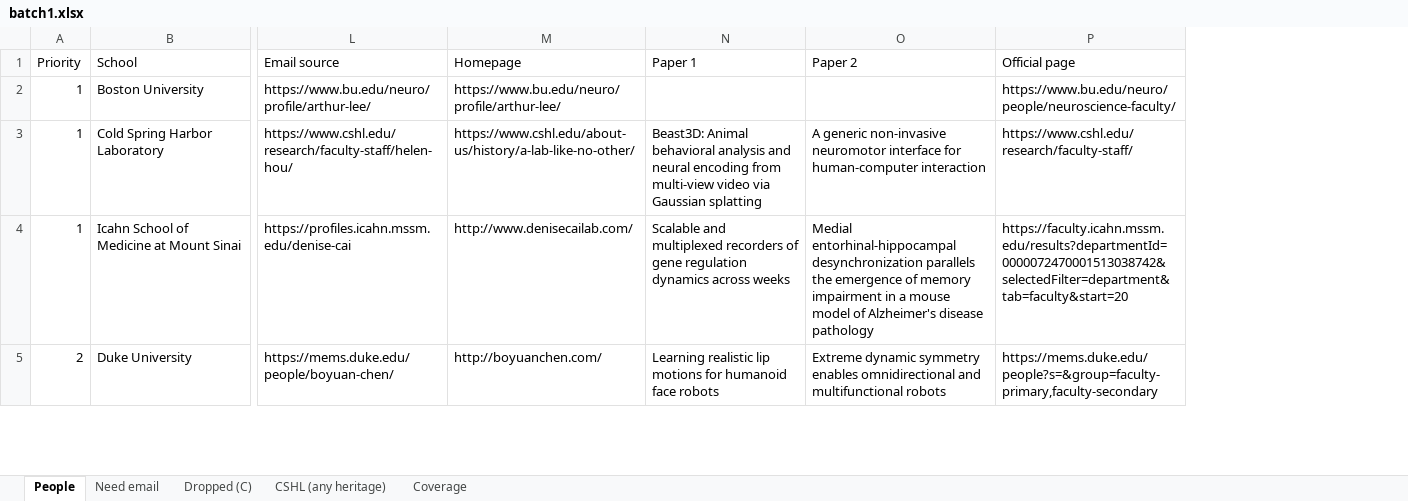
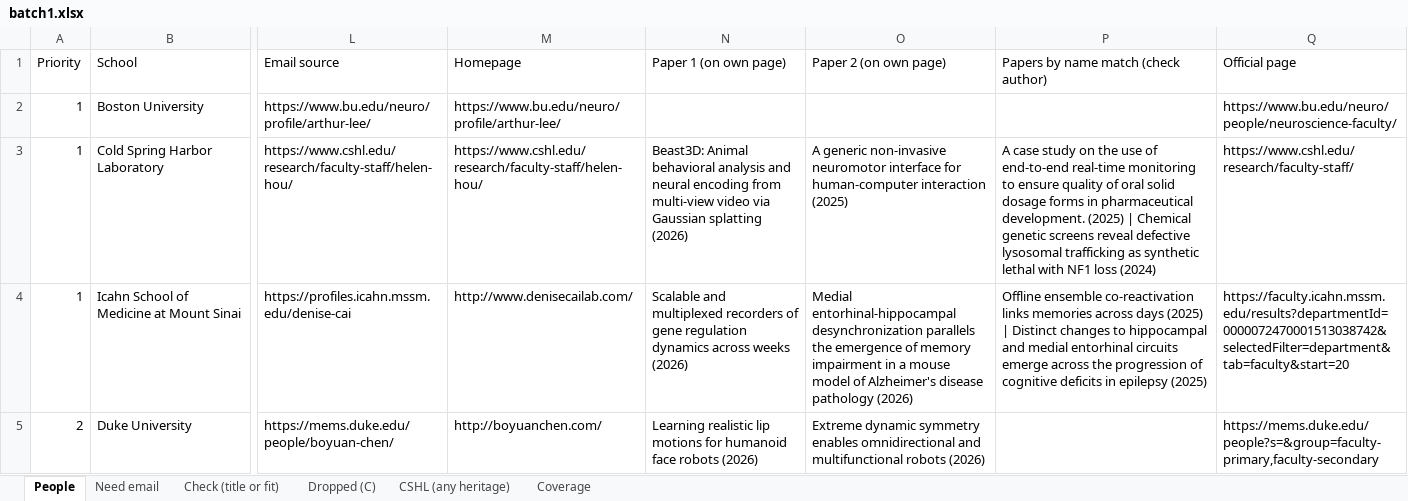
Before and after one commit to allliiita/phd-outreach, an Excel workbook: data/export/batch1.xlsx, sheet People, drawn as a sheet; only a part is shown, gaps mark what is left out; values as stored, in another font and other column widths than the file's, no borders; removed rows and columns are numbered as before the commit, all else as after; the diff covers the shown part only; the diff names each change by its address in the sheet, - before the commit and + after, or states it on an @@ line.

```diff
--- a/data/export/batch1.xlsx (sheet People)
+++ b/data/export/batch1.xlsx (sheet People)
+sheet tab: Check (title or fit)
-column N (Paper 1), rows 3-5: Beast3D: Animal behavioral analysis and neural encoding from multi-view video via Gaussian splatting | Scalable and multiplexed recorders of gene regulation dynamics across weeks | Learning realistic lip motions for humanoid face robots
-column O (Paper 2), rows 3-5: A generic non-invasive neuromotor interface for human-computer interaction | Medial entorhinal-hippocampal desynchronization parallels the emergence of memory impairment in a mouse model of Alzheimer's disease pathology | Extreme dynamic symmetry enables omnidirectional and multifunctional robots
+column N (Paper 1 (on own page)), rows 3-5: Beast3D: Animal behavioral analysis and neural encoding from multi-view video via Gaussian splatting (2026) | Scalable and multiplexed recorders of gene regulation dynamics across weeks (2026) | Learning realistic lip motions for humanoid face robots (2026)
+column O (Paper 2 (on own page)), rows 3-5: A generic non-invasive neuromotor interface for human-computer interaction (2025) | Medial entorhinal-hippocampal desynchronization parallels the emergence of memory impairment in a mouse model of Alzheimer's disease pathology (2026) | Extreme dynamic symmetry enables omnidirectional and multifunctional robots (2026)
+column P, rows 1-4: Papers by name match (check author) |  | A case study on the use of end-to-end real-time monitoring to ensure quality of oral solid dosage forms in pharmaceutical development. (2025) | Chemical genetic screens reveal defective lysosomal trafficking as synthetic lethal with NF1 loss (2024) | Offline ensemble co-reactivation links memories across days (2025) | Distinct changes to hippocampal and medial entorhinal circuits emerge across the progression of cognitive deficits in epilepsy (2025)
-M3 (Homepage): https://www.cshl.edu/about-us/history/a-lab-like-no-other/
+M3 (Homepage): https://www.cshl.edu/research/faculty-staff/helen-hou/
```
Also changed, not shown: 1 added row, 18 removed rows and 34 edited cells elsewhere in this sheet, sheet Need email, sheet Dropped (C), sheet Coverage, 5 other files.
